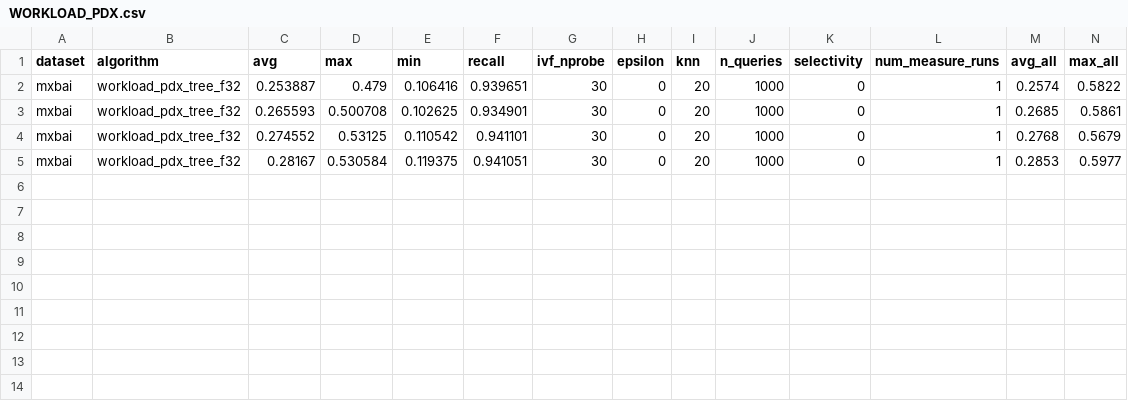
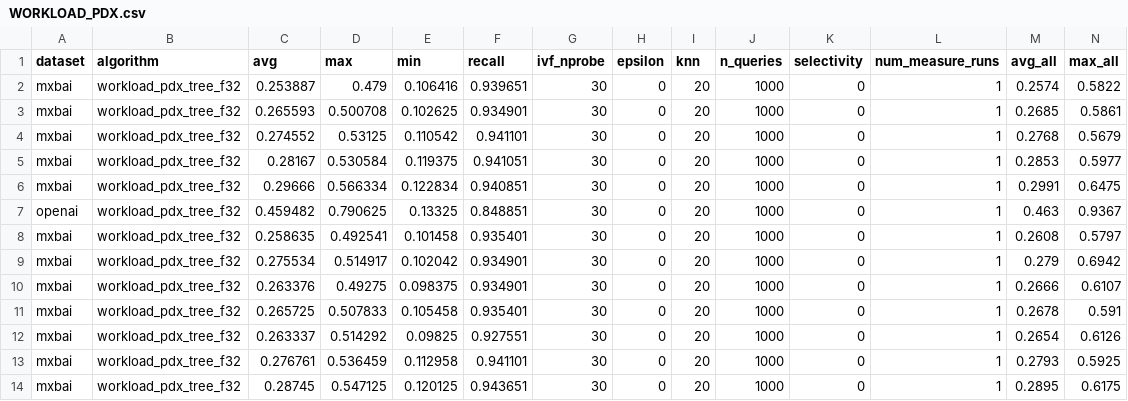
Before and after one commit to cwida/PDX, a CSV file: benchmarks/results/DEFAULT/WORKLOAD_PDX.csv, drawn as a sheet; only a part is shown; rows hold the shown columns only; the diff names each change by its address in the sheet, - before the commit and + after, or states it on an @@ line.

```diff
--- a/benchmarks/results/DEFAULT/WORKLOAD_PDX.csv
+++ b/benchmarks/results/DEFAULT/WORKLOAD_PDX.csv
+row 6: mxbai | workload_pdx_tree_f32 | 0.29666 | 0.566334 | 0.122834 | 0.940851 | 30 | 0 | 20 | 1000 | 0 | 1 | 0.2991 | 0.6475
+row 7: openai | workload_pdx_tree_f32 | 0.459482 | 0.790625 | 0.13325 | 0.848851 | 30 | 0 | 20 | 1000 | 0 | 1 | 0.463 | 0.9367
+row 8: mxbai | workload_pdx_tree_f32 | 0.258635 | 0.492541 | 0.101458 | 0.935401 | 30 | 0 | 20 | 1000 | 0 | 1 | 0.2608 | 0.5797
+row 9: mxbai | workload_pdx_tree_f32 | 0.275534 | 0.514917 | 0.102042 | 0.934901 | 30 | 0 | 20 | 1000 | 0 | 1 | 0.279 | 0.6942
+row 10: mxbai | workload_pdx_tree_f32 | 0.263376 | 0.49275 | 0.098375 | 0.934901 | 30 | 0 | 20 | 1000 | 0 | 1 | 0.2666 | 0.6107
+row 11: mxbai | workload_pdx_tree_f32 | 0.265725 | 0.507833 | 0.105458 | 0.935401 | 30 | 0 | 20 | 1000 | 0 | 1 | 0.2678 | 0.591
+row 12: mxbai | workload_pdx_tree_f32 | 0.263337 | 0.514292 | 0.09825 | 0.927551 | 30 | 0 | 20 | 1000 | 0 | 1 | 0.2654 | 0.6126
+row 13: mxbai | workload_pdx_tree_f32 | 0.276761 | 0.536459 | 0.112958 | 0.941101 | 30 | 0 | 20 | 1000 | 0 | 1 | 0.2793 | 0.5925
+row 14: mxbai | workload_pdx_tree_f32 | 0.28745 | 0.547125 | 0.120125 | 0.943651 | 30 | 0 | 20 | 1000 | 0 | 1 | 0.2895 | 0.6175
```
Also changed, not shown: benchmarks/results/DEFAULT/END_TO_END_PDX_ADSAMPLING.csv, 3 other files.
